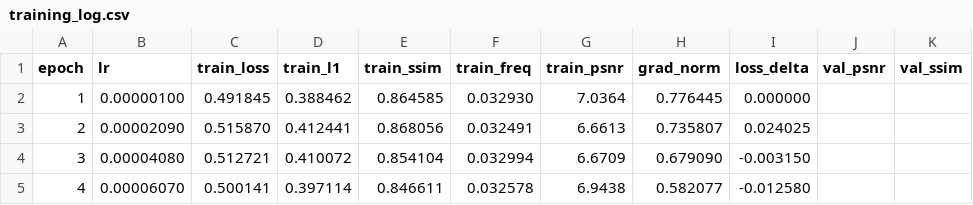
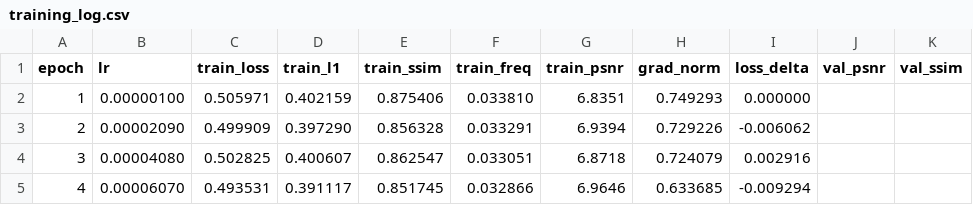
Before and after one commit to hawks23/low_light, a CSV file: checkpoints/training_log.csv, drawn as a sheet; only a part is shown; the diff covers the shown part only.

Commit message:
Try to train on 5th mar

```diff
--- a/checkpoints/training_log.csv
+++ b/checkpoints/training_log.csv
@@ -1,5 +1,5 @@
 epoch,lr,train_loss,train_l1,train_ssim,train_freq,train_psnr,grad_norm,loss_delta,val_psnr,val_ssim
-1,0.00000100,0.491845,0.388462,0.864585,0.032930,7.0364,0.776445,0.000000,,
-2,0.00002090,0.515870,0.412441,0.868056,0.032491,6.6613,0.735807,0.024025,,
-3,0.00004080,0.512721,0.410072,0.854104,0.032994,6.6709,0.679090,-0.003150,,
-4,0.00006070,0.500141,0.397114,0.846611,0.032578,6.9438,0.582077,-0.012580,,
+1,0.00000100,0.505971,0.402159,0.875406,0.033810,6.8351,0.749293,0.000000,,
+2,0.00002090,0.499909,0.397290,0.856328,0.033291,6.9394,0.729226,-0.006062,,
+3,0.00004080,0.502825,0.400607,0.862547,0.033051,6.8718,0.724079,0.002916,,
+4,0.00006070,0.493531,0.391117,0.851745,0.032866,6.9646,0.633685,-0.009294,,
```
Also changed, not shown: 7 added rows and 42 edited cells elsewhere in this file, 17 other files.
